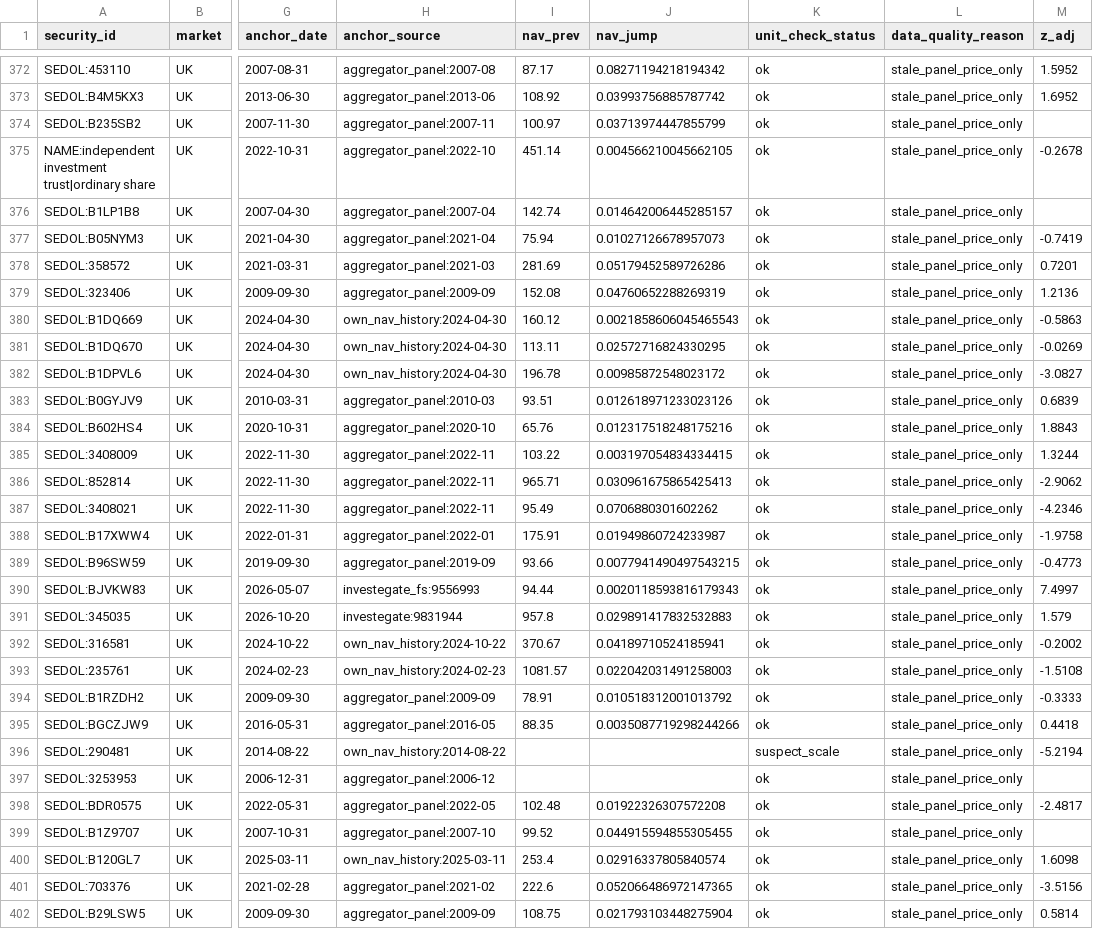
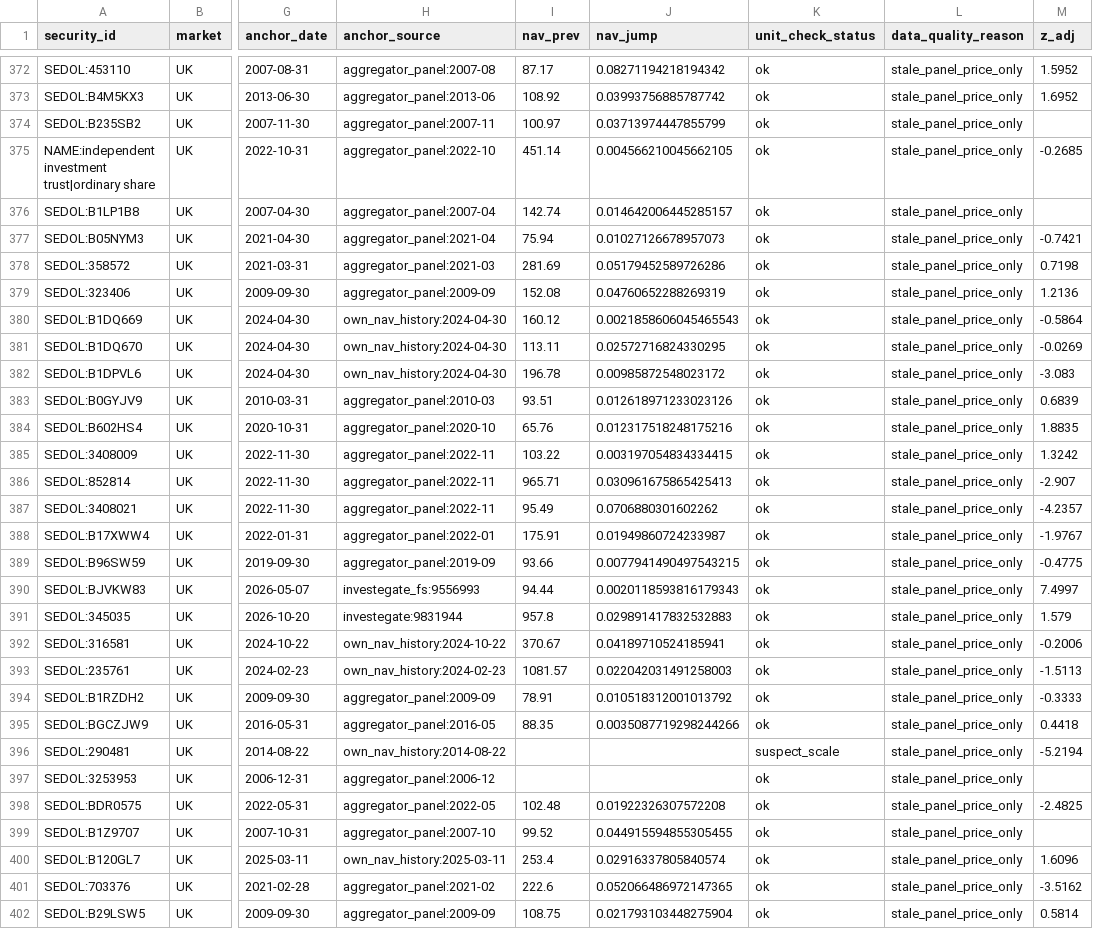
Before and after one commit to hdcapital/cef-research, a CSV file: outputs/live/nav_quarantine.csv, drawn as a sheet; only a part is shown, gaps mark what is left out; the diff covers the shown part only; the diff names each change by its address in the sheet, - before the commit and + after, or states it on an @@ line.

```diff
--- a/outputs/live/nav_quarantine.csv
+++ b/outputs/live/nav_quarantine.csv
-M375 (z_adj): -0.2678
+M375 (z_adj): -0.2685
-M377 (z_adj): -0.7419
+M377 (z_adj): -0.7421
-M378 (z_adj): 0.7201
+M378 (z_adj): 0.7198
-M380 (z_adj): -0.5863
+M380 (z_adj): -0.5864
-M382 (z_adj): -3.0827
+M382 (z_adj): -3.083
-M384 (z_adj): 1.8843
+M384 (z_adj): 1.8835
-M385 (z_adj): 1.3244
+M385 (z_adj): 1.3242
-M386 (z_adj): -2.9062
+M386 (z_adj): -2.907
-M387 (z_adj): -4.2346
+M387 (z_adj): -4.2357
-M388 (z_adj): -1.9758
+M388 (z_adj): -1.9767
-M389 (z_adj): -0.4773
+M389 (z_adj): -0.4775
-M392 (z_adj): -0.2002
+M392 (z_adj): -0.2006
-M393 (z_adj): -1.5108
+M393 (z_adj): -1.5113
-M398 (z_adj): -2.4817
+M398 (z_adj): -2.4825
-M400 (z_adj): 1.6098
+M400 (z_adj): 1.6096
-M401 (z_adj): -3.5156
+M401 (z_adj): -3.5162
```
Also changed, not shown: 127 edited cells elsewhere in this file, outputs/live/ideas_latest.csv, outputs/live/nta_live_latest.csv, 11 other files.
